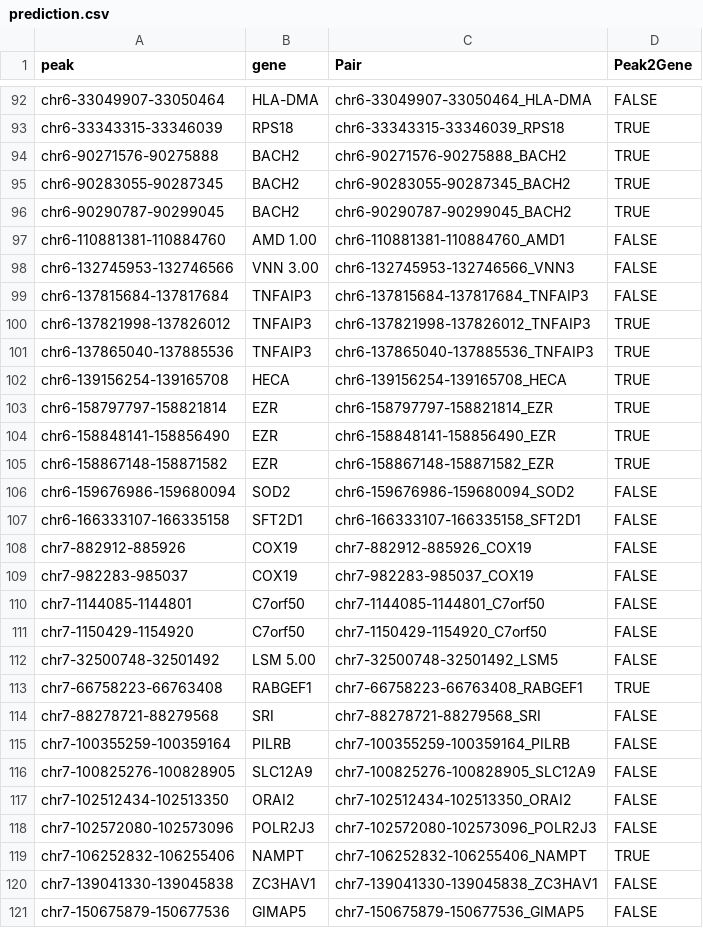
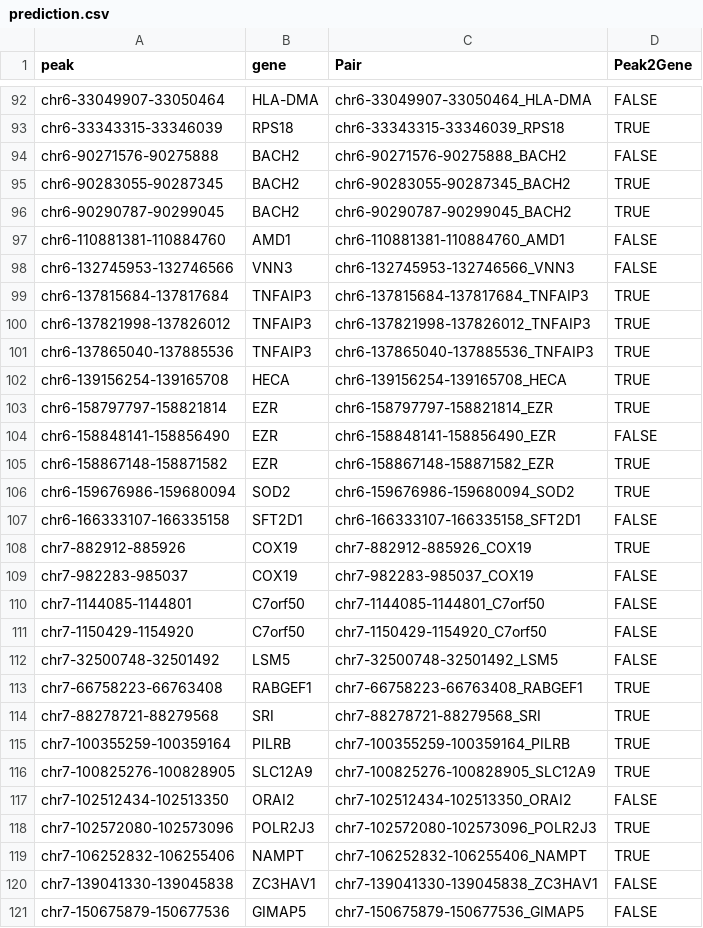
Before and after one commit to aqjshi/Hackathon-Summer-2024, a CSV file: prediction/prediction.csv, drawn as a sheet; only a part is shown, gaps mark what is left out; the diff covers the shown part only.

Commit message:
Update prediction.csv

```diff
--- a/prediction/prediction.csv
+++ b/prediction/prediction.csv
@@ -93,8 +93,8 @@ chr6-33049907-33050464,HLA-DMA,chr6-33049907-33050464_HLA-DMA,FALSE
 chr6-33343315-33346039,RPS18,chr6-33343315-33346039_RPS18,TRUE
-chr6-90271576-90275888,BACH2,chr6-90271576-90275888_BACH2,TRUE
+chr6-90271576-90275888,BACH2,chr6-90271576-90275888_BACH2,FALSE
 chr6-90283055-90287345,BACH2,chr6-90283055-90287345_BACH2,TRUE
 chr6-90290787-90299045,BACH2,chr6-90290787-90299045_BACH2,TRUE
-chr6-110881381-110884760,AMD 1.00,chr6-110881381-110884760_AMD1,FALSE
-chr6-132745953-132746566,VNN 3.00,chr6-132745953-132746566_VNN3,FALSE
-chr6-137815684-137817684,TNFAIP3,chr6-137815684-137817684_TNFAIP3,FALSE
+chr6-110881381-110884760,AMD1,chr6-110881381-110884760_AMD1,FALSE
+chr6-132745953-132746566,VNN3,chr6-132745953-132746566_VNN3,FALSE
+chr6-137815684-137817684,TNFAIP3,chr6-137815684-137817684_TNFAIP3,TRUE
 chr6-137821998-137826012,TNFAIP3,chr6-137821998-137826012_TNFAIP3,TRUE
@@ -103,7 +103,7 @@ chr6-139156254-139165708,HECA,chr6-139156254-139165708_HECA,TRUE
 chr6-158797797-158821814,EZR,chr6-158797797-158821814_EZR,TRUE
-chr6-158848141-158856490,EZR,chr6-158848141-158856490_EZR,TRUE
+chr6-158848141-158856490,EZR,chr6-158848141-158856490_EZR,FALSE
 chr6-158867148-158871582,EZR,chr6-158867148-158871582_EZR,TRUE
-chr6-159676986-159680094,SOD2,chr6-159676986-159680094_SOD2,FALSE
+chr6-159676986-159680094,SOD2,chr6-159676986-159680094_SOD2,TRUE
 chr6-166333107-166335158,SFT2D1,chr6-166333107-166335158_SFT2D1,FALSE
-chr7-882912-885926,COX19,chr7-882912-885926_COX19,FALSE
+chr7-882912-885926,COX19,chr7-882912-885926_COX19,TRUE
 chr7-982283-985037,COX19,chr7-982283-985037_COX19,FALSE
@@ -111,9 +111,9 @@ chr7-1144085-1144801,C7orf50,chr7-1144085-1144801_C7orf50,FALSE
 chr7-1150429-1154920,C7orf50,chr7-1150429-1154920_C7orf50,FALSE
-chr7-32500748-32501492,LSM 5.00,chr7-32500748-32501492_LSM5,FALSE
+chr7-32500748-32501492,LSM5,chr7-32500748-32501492_LSM5,FALSE
 chr7-66758223-66763408,RABGEF1,chr7-66758223-66763408_RABGEF1,TRUE
-chr7-88278721-88279568,SRI,chr7-88278721-88279568_SRI,FALSE
-chr7-100355259-100359164,PILRB,chr7-100355259-100359164_PILRB,FALSE
-chr7-100825276-100828905,SLC12A9,chr7-100825276-100828905_SLC12A9,FALSE
+chr7-88278721-88279568,SRI,chr7-88278721-88279568_SRI,TRUE
+chr7-100355259-100359164,PILRB,chr7-100355259-100359164_PILRB,TRUE
+chr7-100825276-100828905,SLC12A9,chr7-100825276-100828905_SLC12A9,TRUE
 chr7-102512434-102513350,ORAI2,chr7-102512434-102513350_ORAI2,FALSE
-chr7-102572080-102573096,POLR2J3,chr7-102572080-102573096_POLR2J3,FALSE
+chr7-102572080-102573096,POLR2J3,chr7-102572080-102573096_POLR2J3,TRUE
 chr7-106252832-106255406,NAMPT,chr7-106252832-106255406_NAMPT,TRUE
```
Also changed, not shown: 89 edited cells elsewhere in this file.
